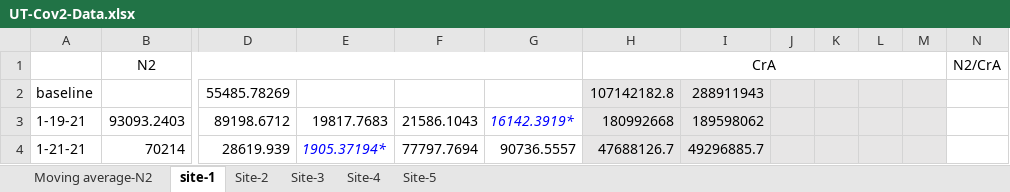
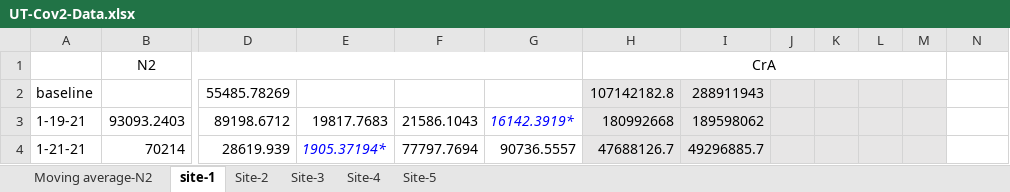
Before and after one commit to AliSajid/wastewater_project, an Excel workbook: raw/UT-Cov2-Data.xlsx, sheet site-1, drawn as a sheet; only a part is shown, gaps mark what is left out; values as stored, in another font and other column widths than the file's, no borders; the diff names each change by its address in the sheet, - before the commit and + after, or states it on an @@ line.

Commit message:
Modified input file

```diff
--- a/raw/UT-Cov2-Data.xlsx (sheet site-1)
+++ b/raw/UT-Cov2-Data.xlsx (sheet site-1)
-N1: N2/CrA
+N1: (empty)
```
